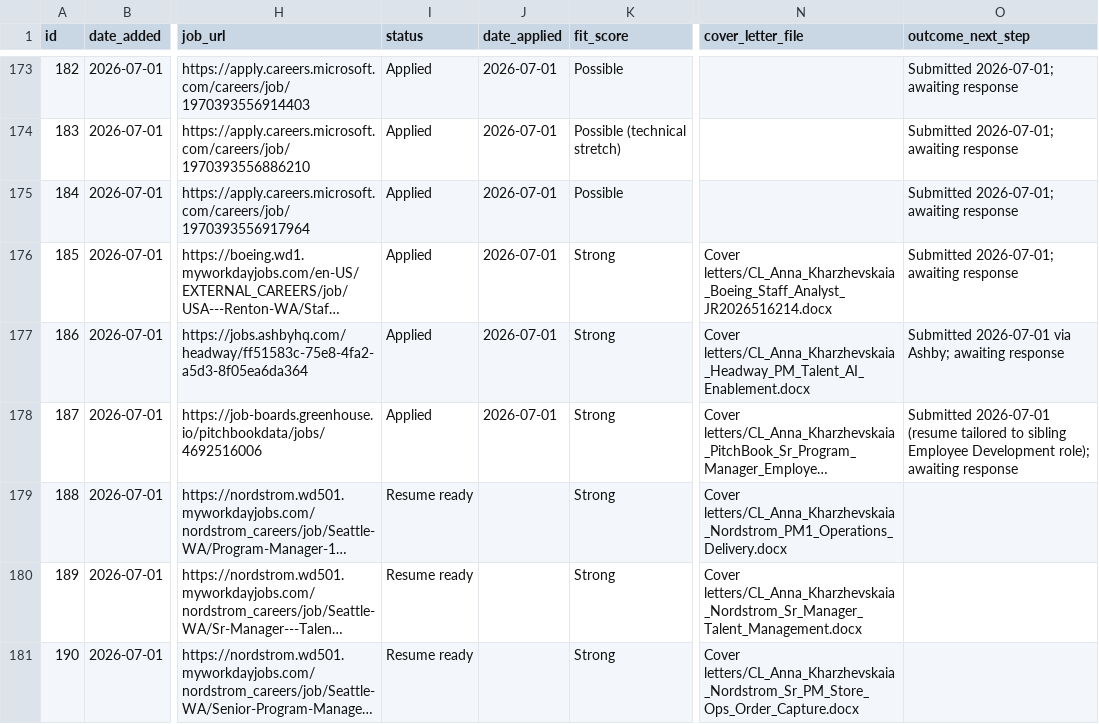
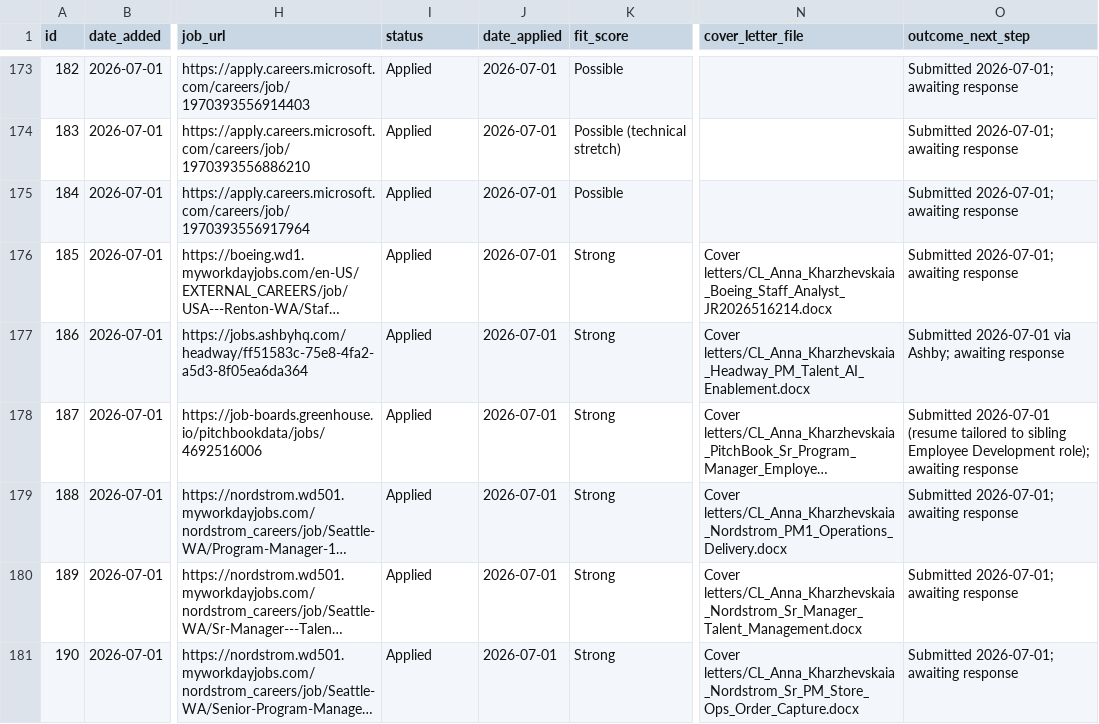
Before and after one commit to undrsky/t32tfoes3m, a CSV file: applications_tracker.csv, drawn as a sheet; only a part is shown, gaps mark what is left out; long unchanged cells end in …; the diff names each change by its address in the sheet, - before the commit and + after, or states it on an @@ line.

Commit message:
Mark 3 Nordstrom roles Applied (2026-07-01): PM1 Ops&Delivery, Sr Mgr Talent Mgmt, Sr PM Store Ops

```diff
--- a/applications_tracker.csv
+++ b/applications_tracker.csv
-I179:I181 (status): Resume ready
+I179:I181 (status): Applied
-J179:J181 (date_applied): (empty)
+J179:J181 (date_applied): 2026-07-01
-O179:O181 (outcome_next_step): (empty)
+O179:O181 (outcome_next_step): Submitted 2026-07-01; awaiting response
```
Also changed, not shown: 1 other file.
